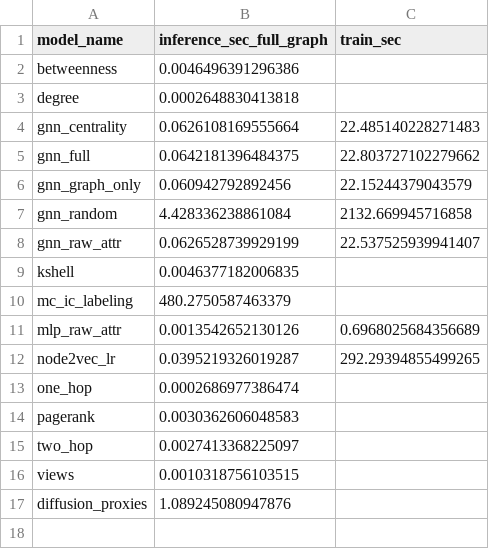
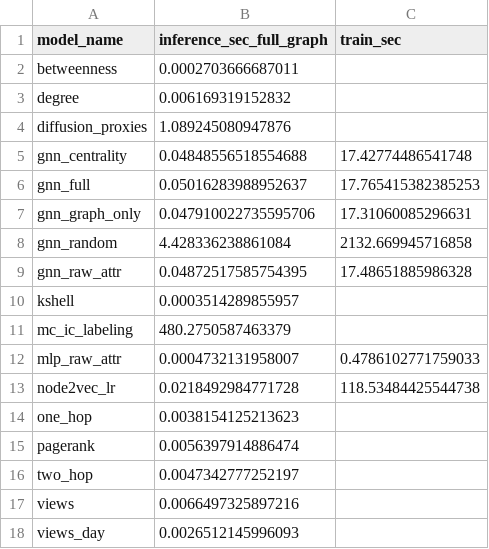
Before and after one commit to qvinhx89/SNA_Group9_CBoW, a CSV file: outputs/mapr2026_v3_results/runtime_breakdown.csv, drawn as a sheet.

```diff
--- a/outputs/mapr2026_v3_results/runtime_breakdown.csv
+++ b/outputs/mapr2026_v3_results/runtime_breakdown.csv
@@ -1,17 +1,18 @@
 model_name,inference_sec_full_graph,train_sec
-betweenness,0.0046496391296386,
-degree,0.0002648830413818,
-gnn_centrality,0.0626108169555664,22.485140228271483
-gnn_full,0.0642181396484375,22.803727102279662
-gnn_graph_only,0.060942792892456,22.15244379043579
+betweenness,0.0002703666687011,
+degree,0.006169319152832,
+diffusion_proxies,1.089245080947876,
+gnn_centrality,0.04848556518554688,17.42774486541748
+gnn_full,0.05016283988952637,17.765415382385253
+gnn_graph_only,0.047910022735595706,17.31060085296631
 gnn_random,4.428336238861084,2132.669945716858
-gnn_raw_attr,0.0626528739929199,22.537525939941407
-kshell,0.0046377182006835,
+gnn_raw_attr,0.04872517585754395,17.48651885986328
+kshell,0.0003514289855957,
 mc_ic_labeling,480.2750587463379,
-mlp_raw_attr,0.0013542652130126,0.6968025684356689
-node2vec_lr,0.0395219326019287,292.29394855499265
-one_hop,0.0002686977386474,
-pagerank,0.0030362606048583,
-two_hop,0.0027413368225097,
-views,0.0010318756103515,
-diffusion_proxies,1.089245080947876,
+mlp_raw_attr,0.0004732131958007,0.4786102771759033
+node2vec_lr,0.0218492984771728,118.53484425544738
+one_hop,0.0038154125213623,
+pagerank,0.0056397914886474,
+two_hop,0.0047342777252197,
+views,0.0066497325897216,
+views_day,0.0026512145996093,
```
Also changed, not shown: outputs/mapr2026_v3_results/baseline_ranking_metrics.csv, outputs/mapr2026_v3_results/per_group_prediction_error.csv, 1 other file.
